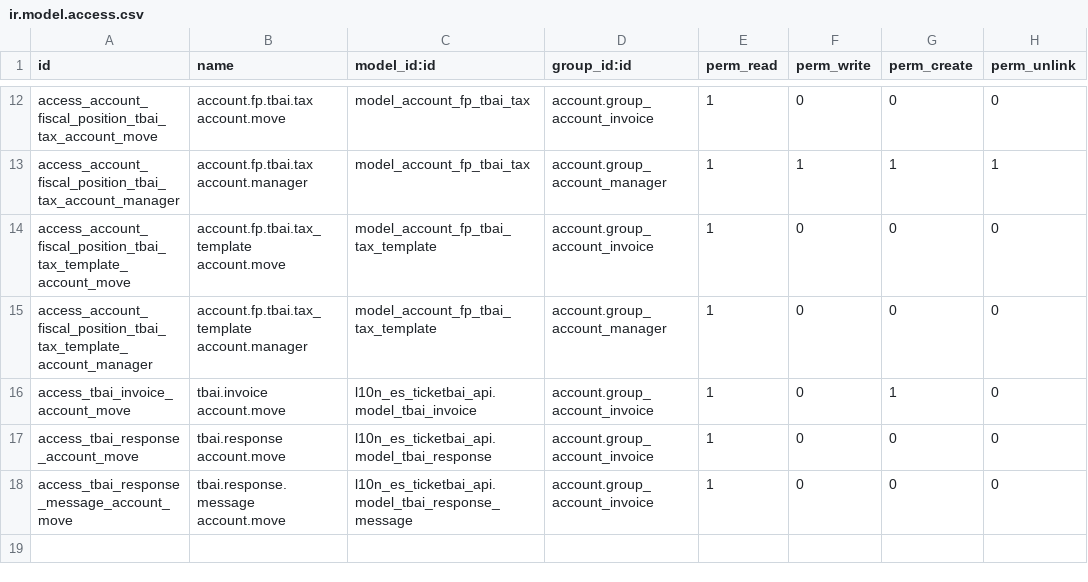
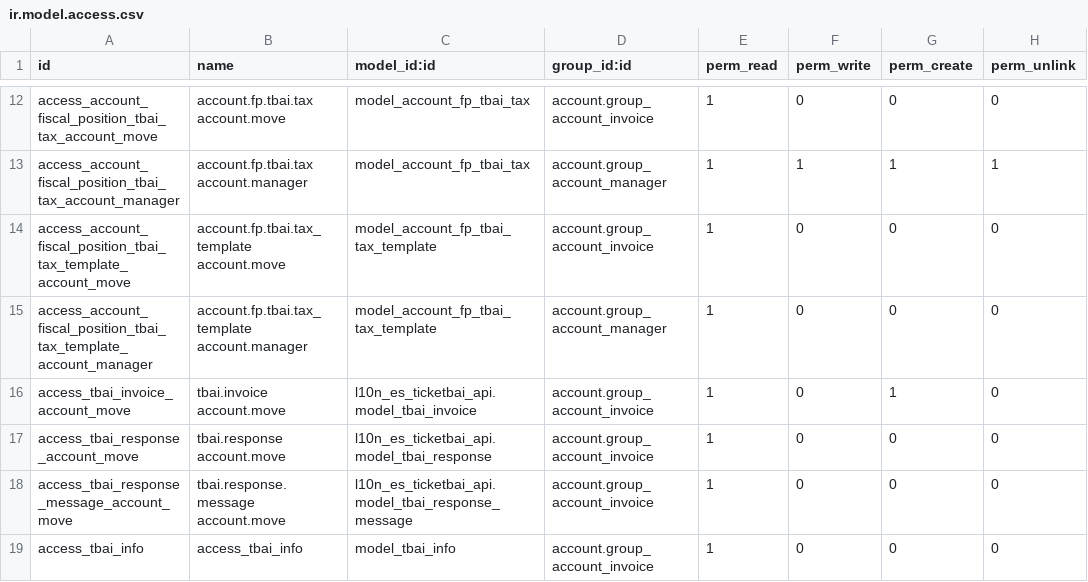
Before and after one commit to OCA/l10n-spain, a CSV file: l10n_es_ticketbai/security/ir.model.access.csv, drawn as a sheet; only a part is shown, gaps mark what is left out; the diff names each change by its address in the sheet, - before the commit and + after, or states it on an @@ line.

Commit message:
[MIG] l10n_es_ticketbai: Migration to 14.0

```diff
--- a/l10n_es_ticketbai/security/ir.model.access.csv
+++ b/l10n_es_ticketbai/security/ir.model.access.csv
+row 19: access_tbai_info | access_tbai_info | model_tbai_info | account.group_account_invoice | 1 | 0 | 0 | 0
```
Also changed, not shown: 16 other files.
